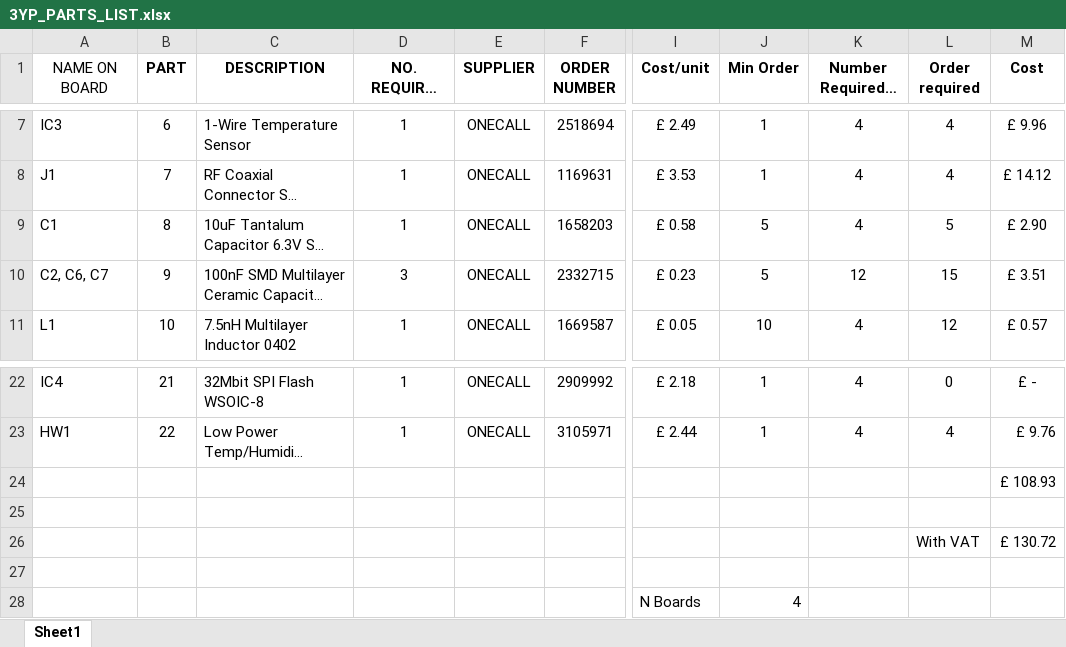
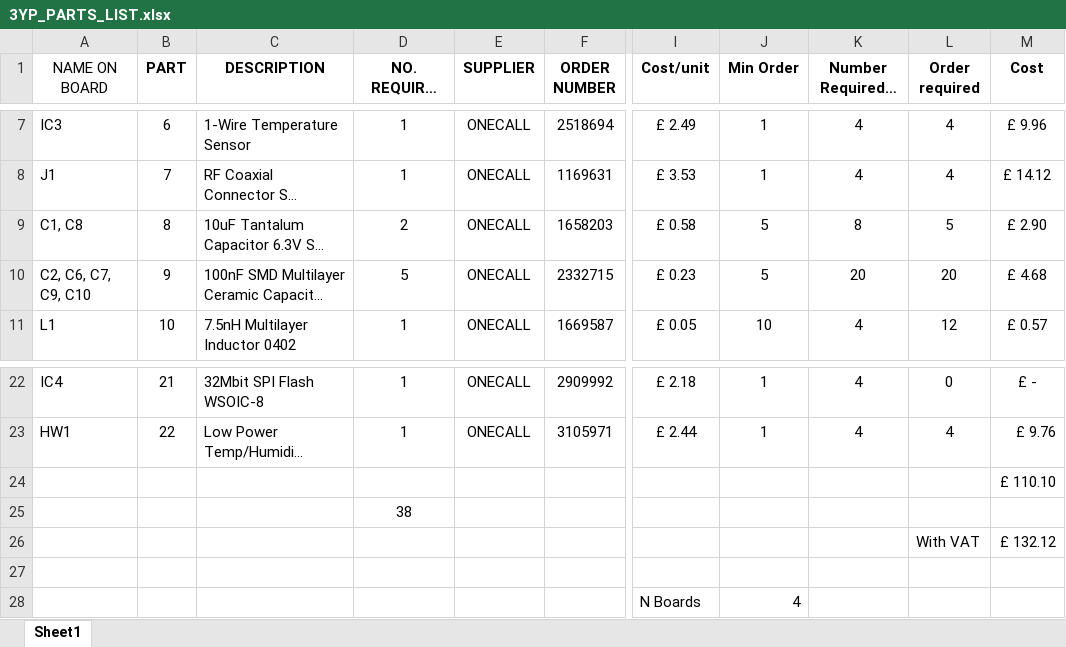
Before and after one commit to samken600/3YP, an Excel workbook: pcb/3YP_PARTS_LIST.xlsx, sheet Sheet1, drawn as a sheet; only a part is shown, gaps mark what is left out; long unchanged cells end in …; values as stored, in another font and other column widths than the file's, no borders; the diff names each change by its address in the sheet, - before the commit and + after, or states it on an @@ line.

Commit message:
Updated parts list

```diff
--- a/pcb/3YP_PARTS_LIST.xlsx (sheet Sheet1)
+++ b/pcb/3YP_PARTS_LIST.xlsx (sheet Sheet1)
-A9 (NAME ON BOARD): C1
+A9 (NAME ON BOARD): C1, C8
-D9 (NO. REQUIRED (PER BOARD)): 1
+D9 (NO. REQUIRED (PER BOARD)): 2
-K9 (Number Required N Boards): 4
+K9 (Number Required N Boards): 8
-A10 (NAME ON BOARD): C2, C6, C7
+A10 (NAME ON BOARD): C2, C6, C7, C9, C10
-D10 (NO. REQUIRED (PER BOARD)): 3
+D10 (NO. REQUIRED (PER BOARD)): 5
-K10 (Number Required N Boards): 12
+K10 (Number Required N Boards): 20
-L10 (Order required): 15
+L10 (Order required): 20
-M10 (Cost): £ 3.51
+M10 (Cost): £ 4.68
-M24 (Cost): £ 108.93
+M24 (Cost): £ 110.10
-D25 (NO. REQUIRED (PER BOARD)): (empty)
+D25 (NO. REQUIRED (PER BOARD)): 38
-M26 (Cost): £ 130.72
+M26 (Cost): £ 132.12
```
